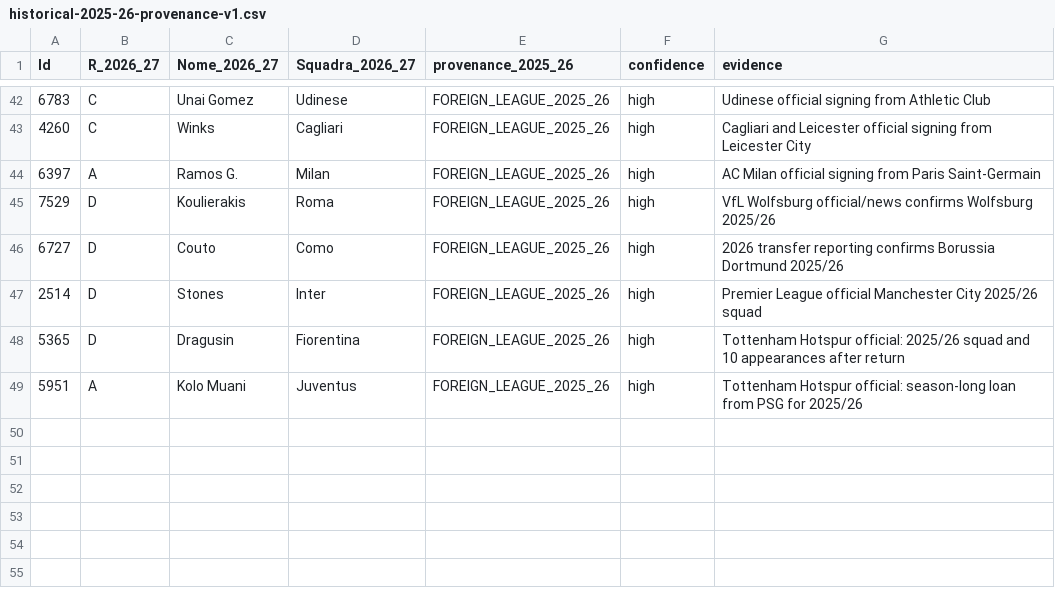
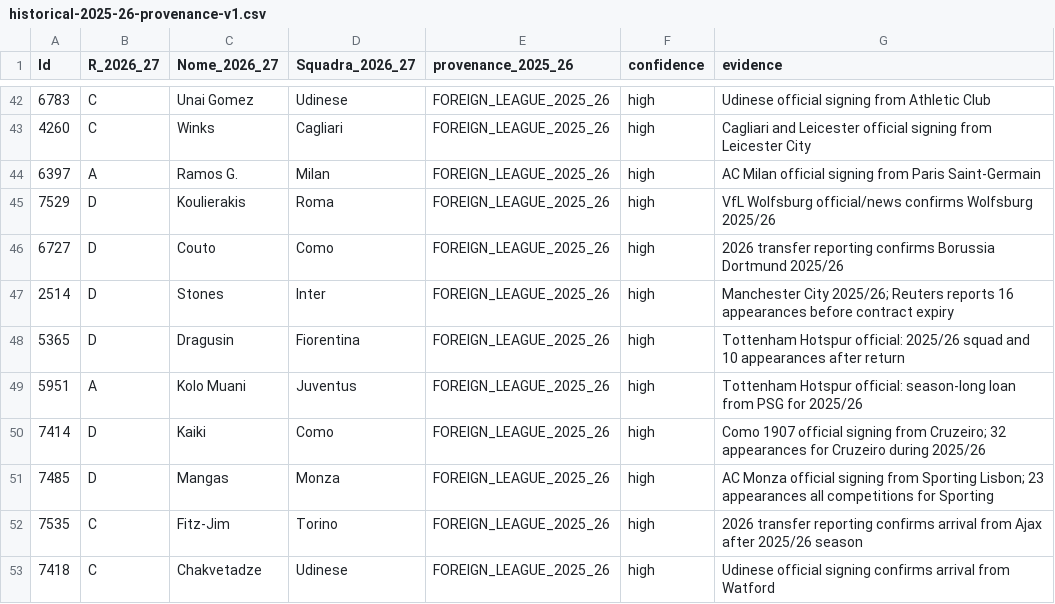
Before and after one commit to simone95pescara-design/fantacalcio-26-27, a CSV file: data/processed/historical-2025-26-provenance-v1.csv, drawn as a sheet; only a part is shown, gaps mark what is left out.

Commit message:
Classify additional foreign-league unmatched players

```diff
--- a/data/processed/historical-2025-26-provenance-v1.csv
+++ b/data/processed/historical-2025-26-provenance-v1.csv
@@ -46,4 +46,8 @@ Id,R_2026_27,Nome_2026_27,Squadra_2026_27,provenance_2025_26,confidence,evidence
 6727,D,Couto,Como,FOREIGN_LEAGUE_2025_26,high,2026 transfer reporting confirms Borussia Dortmund 2025/26
-2514,D,Stones,Inter,FOREIGN_LEAGUE_2025_26,high,Premier League official Manchester City 2025/26 squad
+2514,D,Stones,Inter,FOREIGN_LEAGUE_2025_26,high,Manchester City 2025/26; Reuters reports 16 appearances before contract expiry
 5365,D,Dragusin,Fiorentina,FOREIGN_LEAGUE_2025_26,high,Tottenham Hotspur official: 2025/26 squad and 10 appearances after return
 5951,A,Kolo Muani,Juventus,FOREIGN_LEAGUE_2025_26,high,Tottenham Hotspur official: season-long loan from PSG for 2025/26
+7414,D,Kaiki,Como,FOREIGN_LEAGUE_2025_26,high,Como 1907 official signing from Cruzeiro; 32 appearances for Cruzeiro during 2025/26
+7485,D,Mangas,Monza,FOREIGN_LEAGUE_2025_26,high,AC Monza official signing from Sporting Lisbon; 23 appearances all competitions for Sporting
+7535,C,Fitz-Jim,Torino,FOREIGN_LEAGUE_2025_26,high,2026 transfer reporting confirms arrival from Ajax after 2025/26 season
+7418,C,Chakvetadze,Udinese,FOREIGN_LEAGUE_2025_26,high,Udinese official signing confirms arrival from Watford
```
